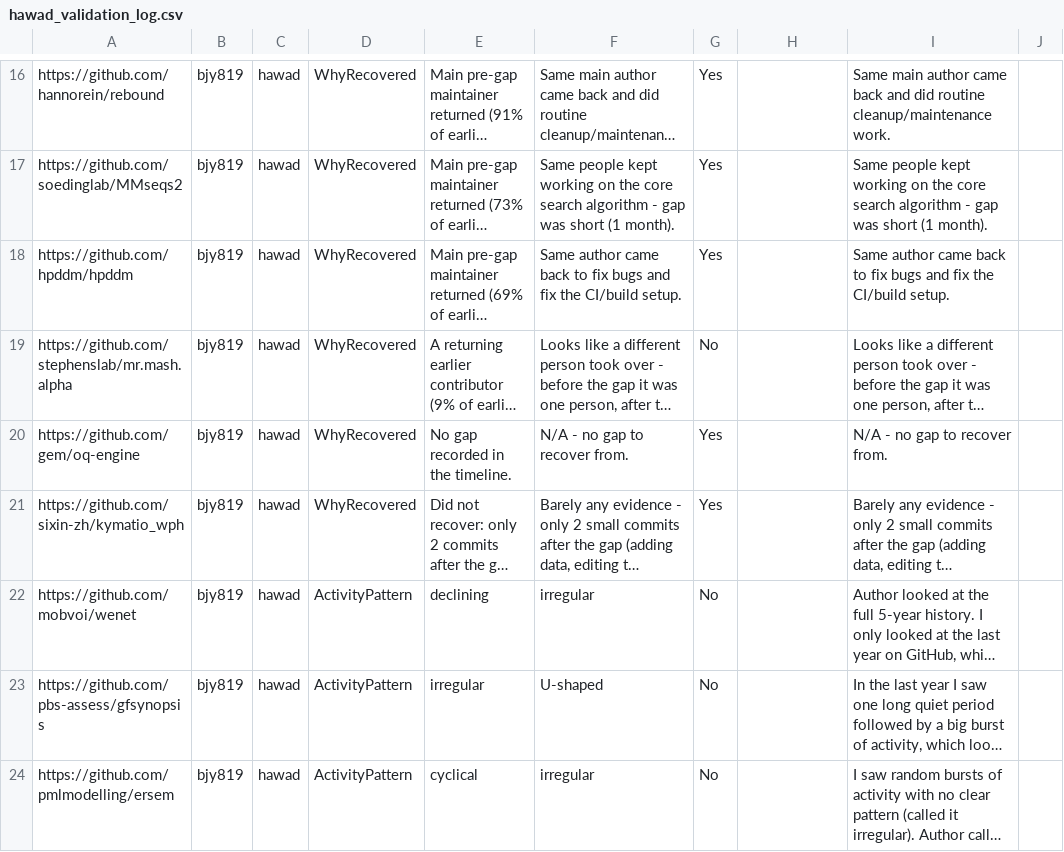
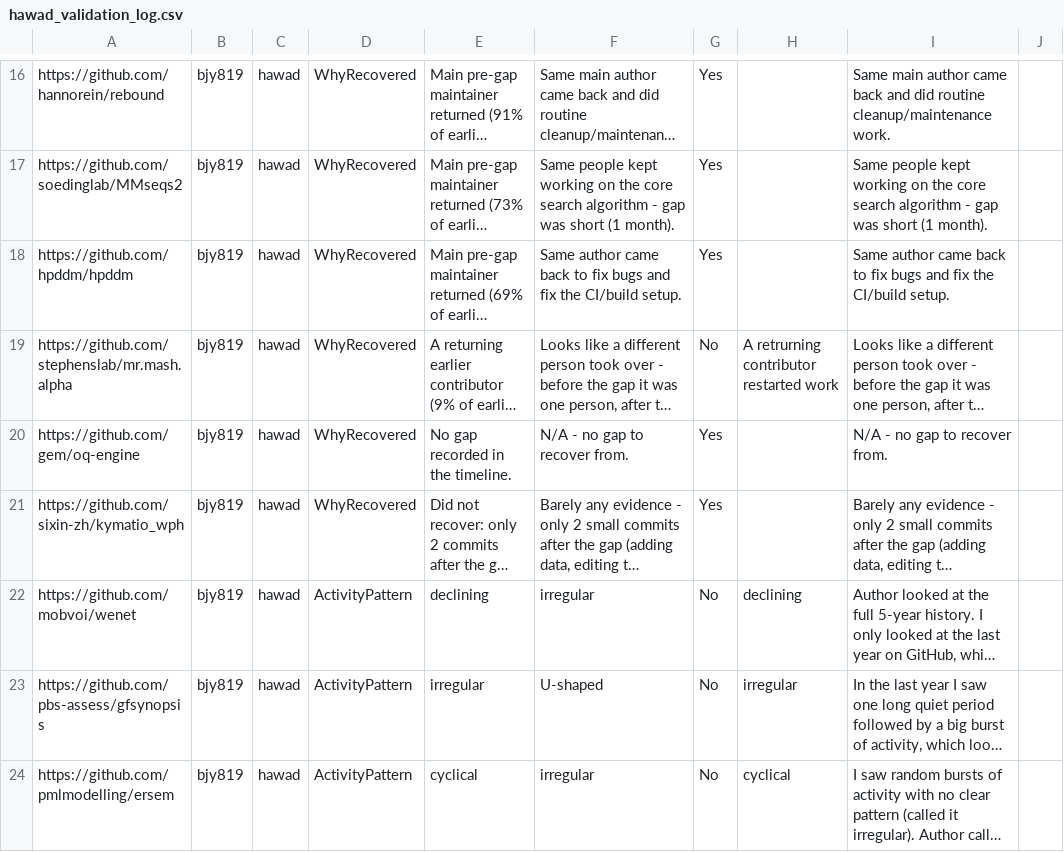
Before and after one commit to hamzaawad101/MiniProject3, a CSV file: hawad_validation_log.csv, drawn as a sheet; only a part is shown, gaps mark what is left out; long unchanged cells end in …; the diff covers the shown part only; the diff names each change by its address in the sheet, - before the commit and + after, or states it on an @@ line.

```diff
--- a/hawad_validation_log.csv
+++ b/hawad_validation_log.csv
-H19: (empty)
+H19: A retrurning contributor restarted work
-H22: (empty)
+H22: declining
-H23: (empty)
+H23: irregular
-H24: (empty)
+H24: cyclical
```
Also changed, not shown: 8 edited cells elsewhere in this file, 2 other files.
